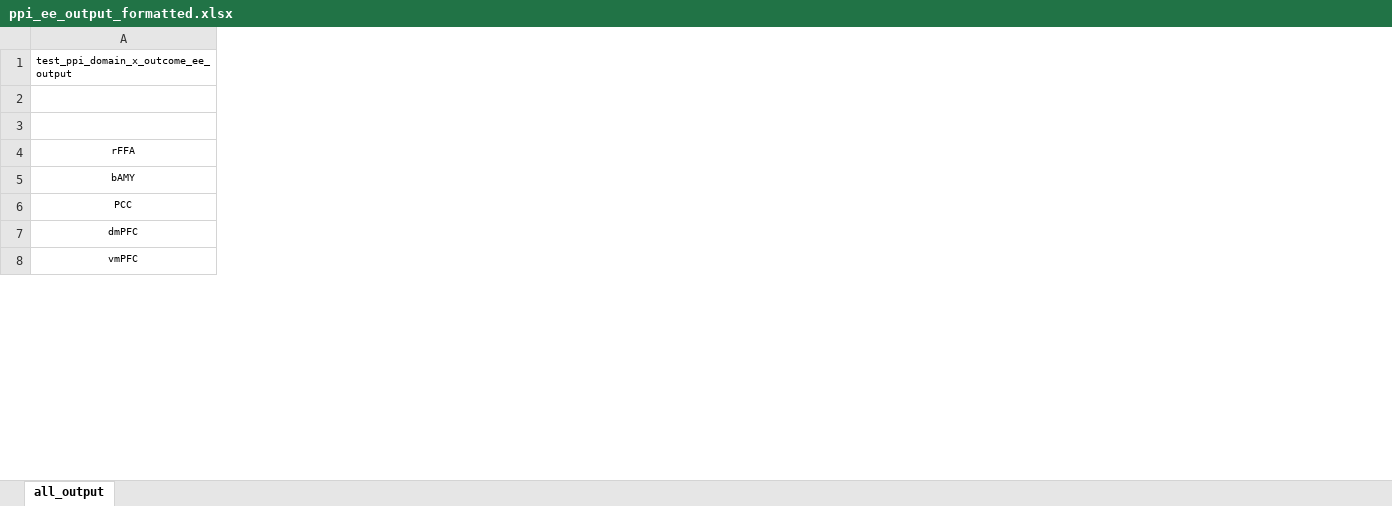
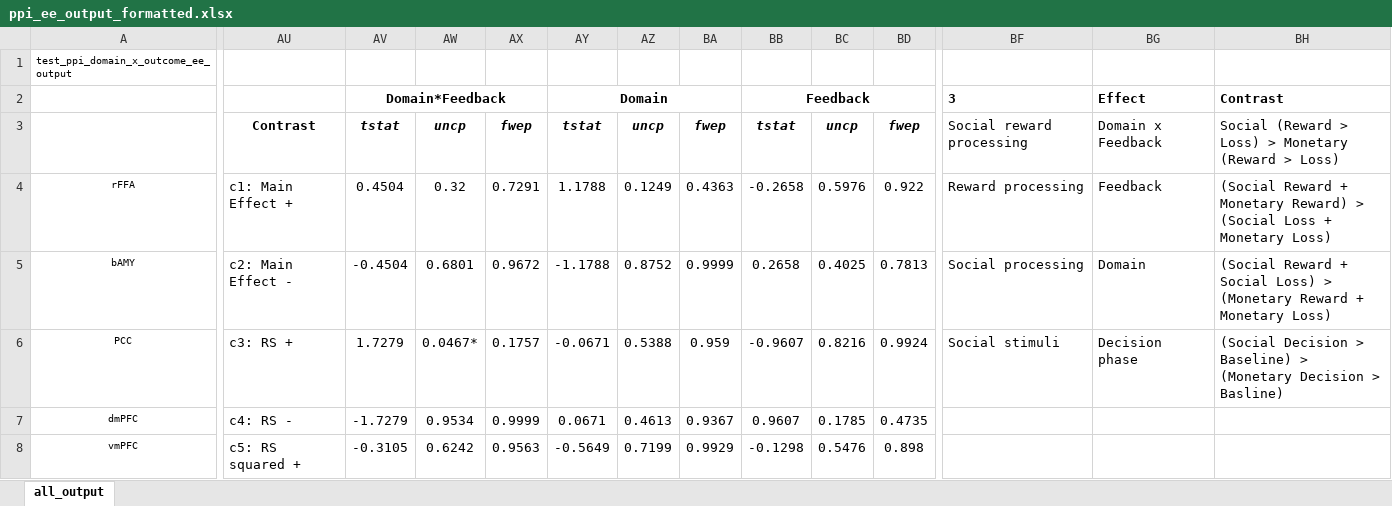
Before and after one commit to DVS-Lab/istart-socdoors, an Excel workbook: derivatives/palm_data/output_corrcon_ise_ee/ppi_ee_output_formatted.xlsx, sheet all_output, drawn as a sheet; only a part is shown, gaps mark what is left out; values as stored, in another font and other column widths than the file's, no borders; the diff covers the shown part only; the diff names each change by its address in the sheet, - before the commit and + after, or states it on an @@ line.

Commit message:
edit data files

```diff
--- a/derivatives/palm_data/output_corrcon_ise_ee/ppi_ee_output_formatted.xlsx (sheet all_output)
+++ b/derivatives/palm_data/output_corrcon_ise_ee/ppi_ee_output_formatted.xlsx (sheet all_output)
+column AU, rows 3-8: Contrast | c1: Main Effect + | c2: Main Effect - | c3: RS + | c4: RS - | c5: RS squared +
+column AV, rows 2-8: Domain*Feedback | tstat | 0.4504 | -0.4504 | 1.7279 | -1.7279 | -0.3105
+column AW, rows 3-8: uncp | 0.32 | 0.6801 | 0.0467* | 0.9534 | 0.6242
+column AX, rows 3-8: fwep | 0.7291 | 0.9672 | 0.1757 | 0.9999 | 0.9563
+column AY, rows 2-8: Domain | tstat | 1.1788 | -1.1788 | -0.0671 | 0.0671 | -0.5649
+column AZ, rows 3-8: uncp | 0.1249 | 0.8752 | 0.5388 | 0.4613 | 0.7199
+column BA, rows 3-8: fwep | 0.4363 | 0.9999 | 0.959 | 0.9367 | 0.9929
+column BB, rows 2-8: Feedback | tstat | -0.2658 | 0.2658 | -0.9607 | 0.9607 | -0.1298
+column BC, rows 3-8: uncp | 0.5976 | 0.4025 | 0.8216 | 0.1785 | 0.5476
+column BD, rows 3-8: fwep | 0.922 | 0.7813 | 0.9924 | 0.4735 | 0.898
+column BF, rows 2-6: 3 | Social reward processing | Reward processing | Social processing | Social stimuli
+column BG, rows 2-6: Effect | Domain x Feedback | Feedback | Domain | Decision phase
+column BH, rows 2-6: Contrast | Social (Reward > Loss) > Monetary (Reward > Loss) | (Social Reward + Monetary Reward) > (Social Loss + Monetary Loss) | (Social Reward + Social Loss) > (Monetary Reward + Monetary Loss) | (Social Decision > Baseline) > (Monetary Decision > Basline)
```
Also changed, not shown: 3 added columns and 15 edited cells elsewhere in this sheet, derivatives/palm_data/design_average.xlsx, 6 other files.
